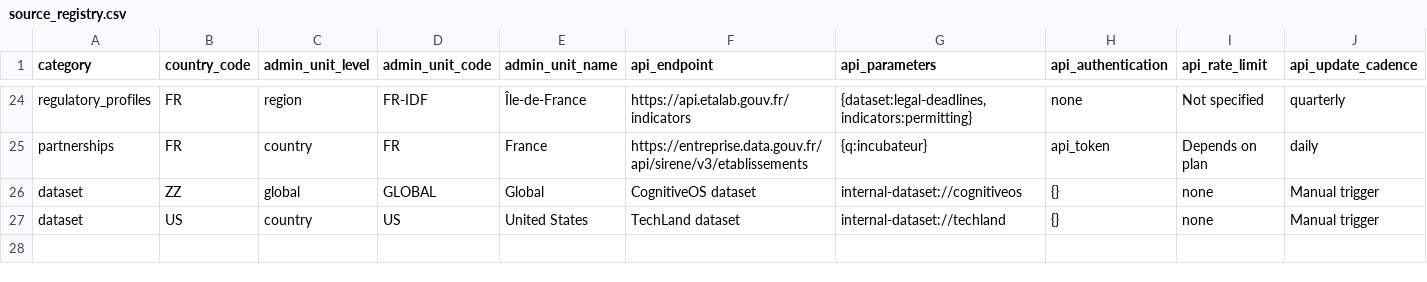
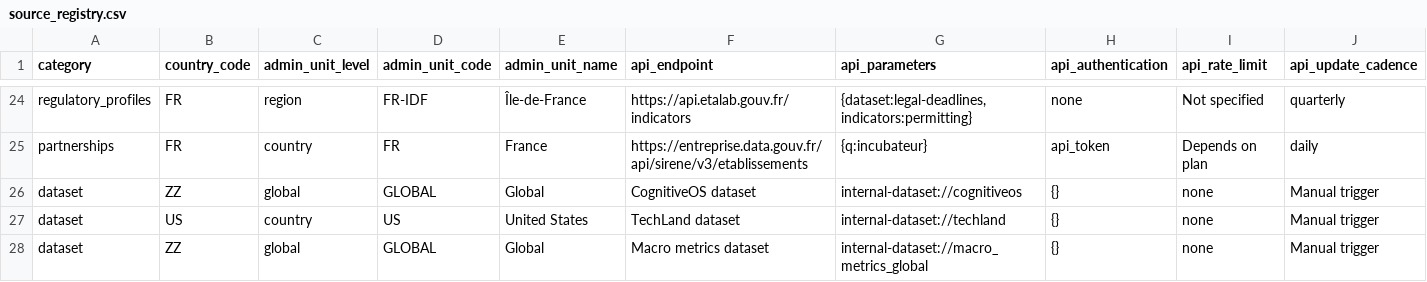
Before and after one commit to fungi-argicapco/gov-programs-api, a CSV file: data/sources/source_registry.csv, drawn as a sheet; only a part is shown, gaps mark what is left out; rows hold the shown columns only; the diff names each change by its address in the sheet, - before the commit and + after, or states it on an @@ line.

Commit message:
datasets: seed global macro metrics and automate ingestion

```diff
--- a/data/sources/source_registry.csv
+++ b/data/sources/source_registry.csv
+row 28: dataset | ZZ | global | GLOBAL | Global | Macro metrics dataset | internal-dataset://macro_metrics_global | {} | none | Manual trigger
```
Also changed, not shown: 10 other files.
